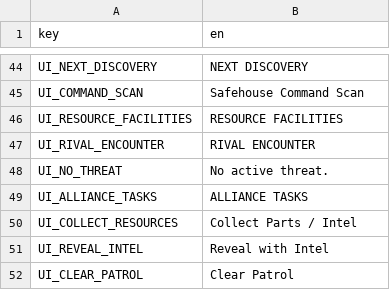
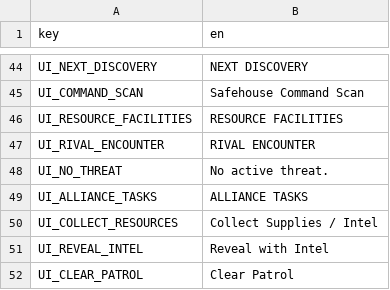
Before and after one commit to betasio/ConcreteDominion, a CSV file: localization/ui.csv, drawn as a sheet; only a part is shown, gaps mark what is left out.

Commit message:
Introduce Diamonds and Supplies and unify the living coastal estate

```diff
--- a/localization/ui.csv
+++ b/localization/ui.csv
@@ -49,3 +49,3 @@ UI_NO_THREAT,No active threat.
 UI_ALLIANCE_TASKS,ALLIANCE TASKS
-UI_COLLECT_RESOURCES,Collect Parts / Intel
+UI_COLLECT_RESOURCES,Collect Supplies / Intel
 UI_REVEAL_INTEL,Reveal with Intel
```
Also changed, not shown: 47 other files.
